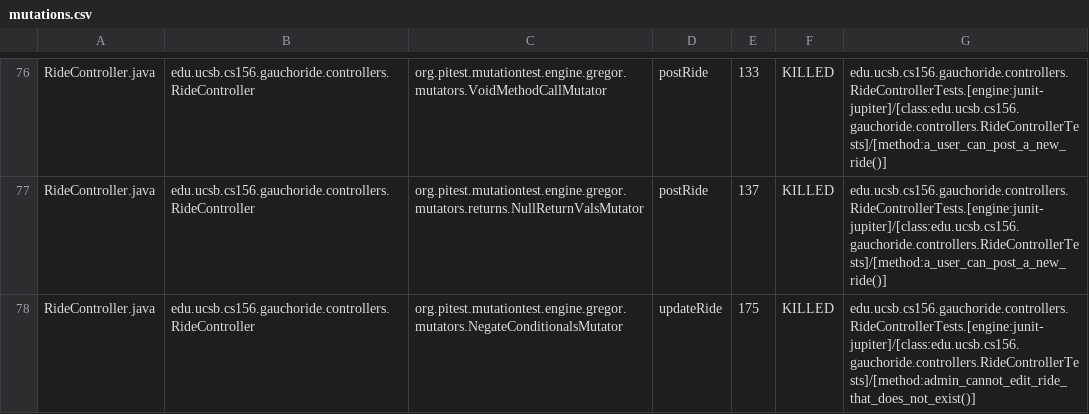
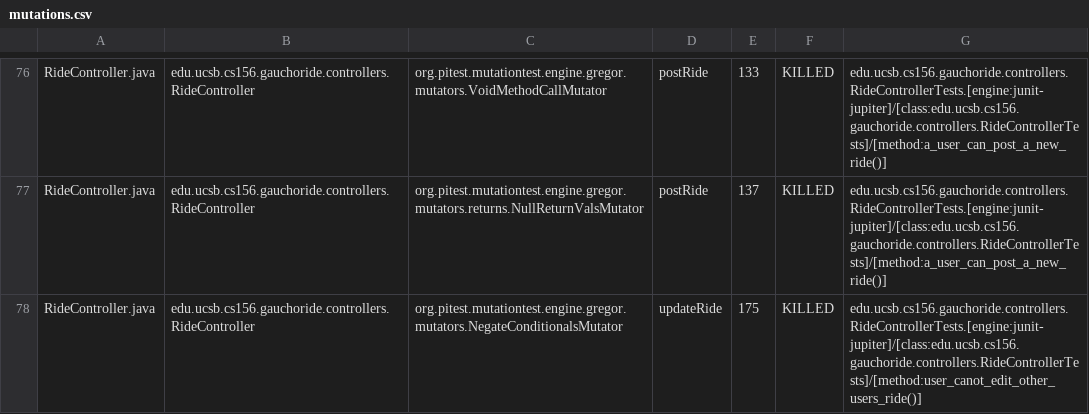
Before and after one commit to ucsb-cs156-s24/proj-gauchoride-s24-5pm-6, a CSV file: prs/37/pitest/mutations.csv, drawn as a sheet; only a part is shown, gaps mark what is left out; the diff covers the shown part only.

Commit message:
Deploying to gh-pages from @ ucsb-cs156-s24/proj-gauchoride-s24-5pm-6@4c02b19eee7c36ae4d5b6aec294fa45d8dfba67f 🚀

```diff
--- a/prs/37/pitest/mutations.csv
+++ b/prs/37/pitest/mutations.csv
@@ -77,2 +77,2 @@ RideController.java,edu.ucsb.cs156.gauchoride.controllers.RideController,org.pit
 RideController.java,edu.ucsb.cs156.gauchoride.controllers.RideController,org.pitest.mutationtest.engine.gregor.mutators.returns.NullReturnValsMutator,postRide,137,KILLED,edu.ucsb.cs156.gauchoride.controllers.RideControllerTests.[engine:junit-jupiter]/[class:edu.ucsb.cs156.gauchoride.controllers.RideControllerTests]/[method:a_user_can_post_a_new_ride()]
-RideController.java,edu.ucsb.cs156.gauchoride.controllers.RideController,org.pitest.mutationtest.engine.gregor.mutators.NegateConditionalsMutator,updateRide,175,KILLED,edu.ucsb.cs156.gauchoride.controllers.RideControllerTests.[engine:junit-jupiter]/[class:edu.ucsb.cs156.gauchoride.controllers.RideControllerTests]/[method:admin_cannot_edit_ride_that_does_not_exist()]
+RideController.java,edu.ucsb.cs156.gauchoride.controllers.RideController,org.pitest.mutationtest.engine.gregor.mutators.NegateConditionalsMutator,updateRide,175,KILLED,edu.ucsb.cs156.gauchoride.controllers.RideControllerTests.[engine:junit-jupiter]/[class:edu.ucsb.cs156.gauchoride.controllers.RideControllerTests]/[method:user_canot_edit_other_users_ride()]
```
Also changed, not shown: 1 added row, 1 removed row and 39 edited cells elsewhere in this file, 20 other files.
